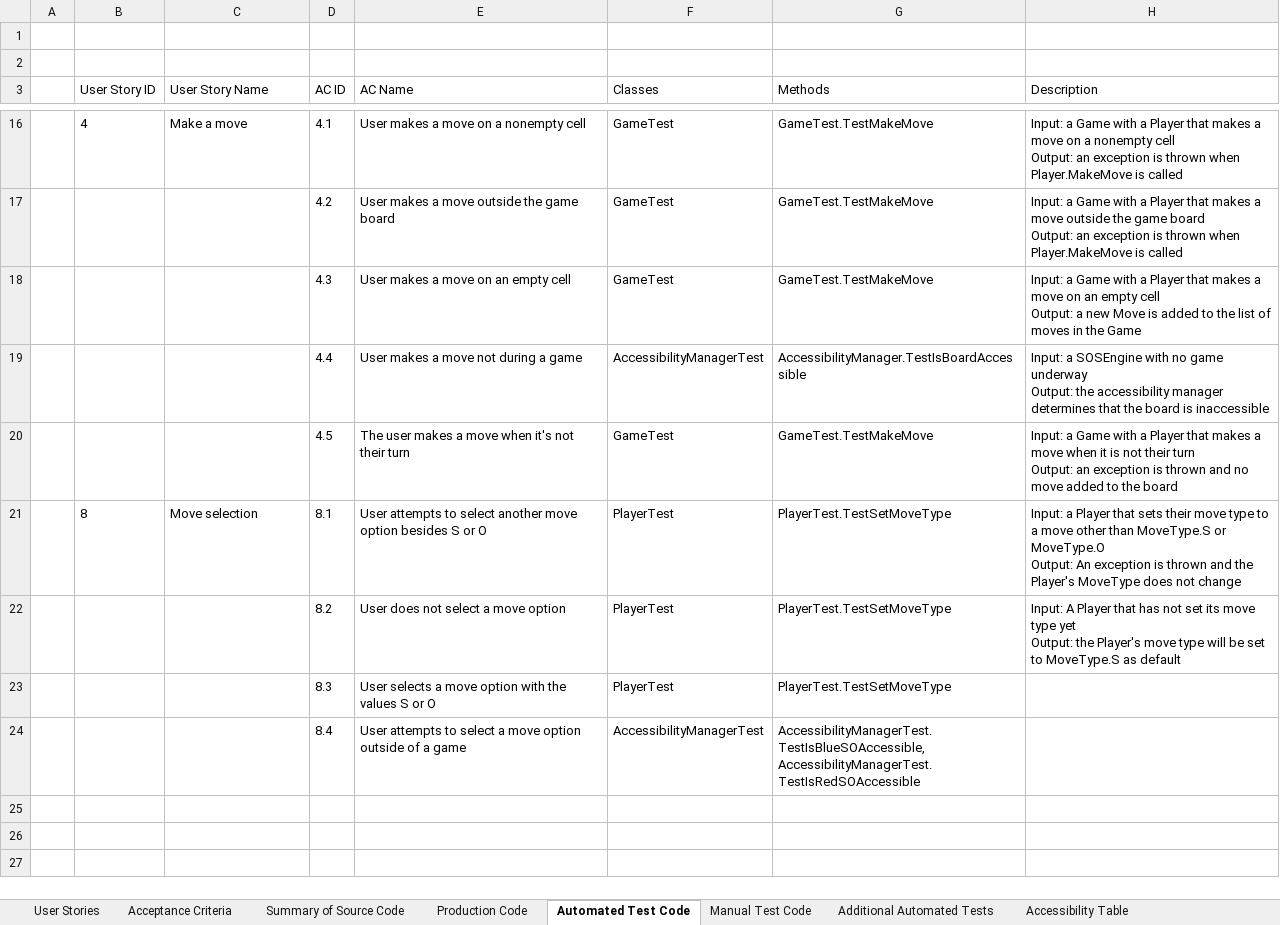
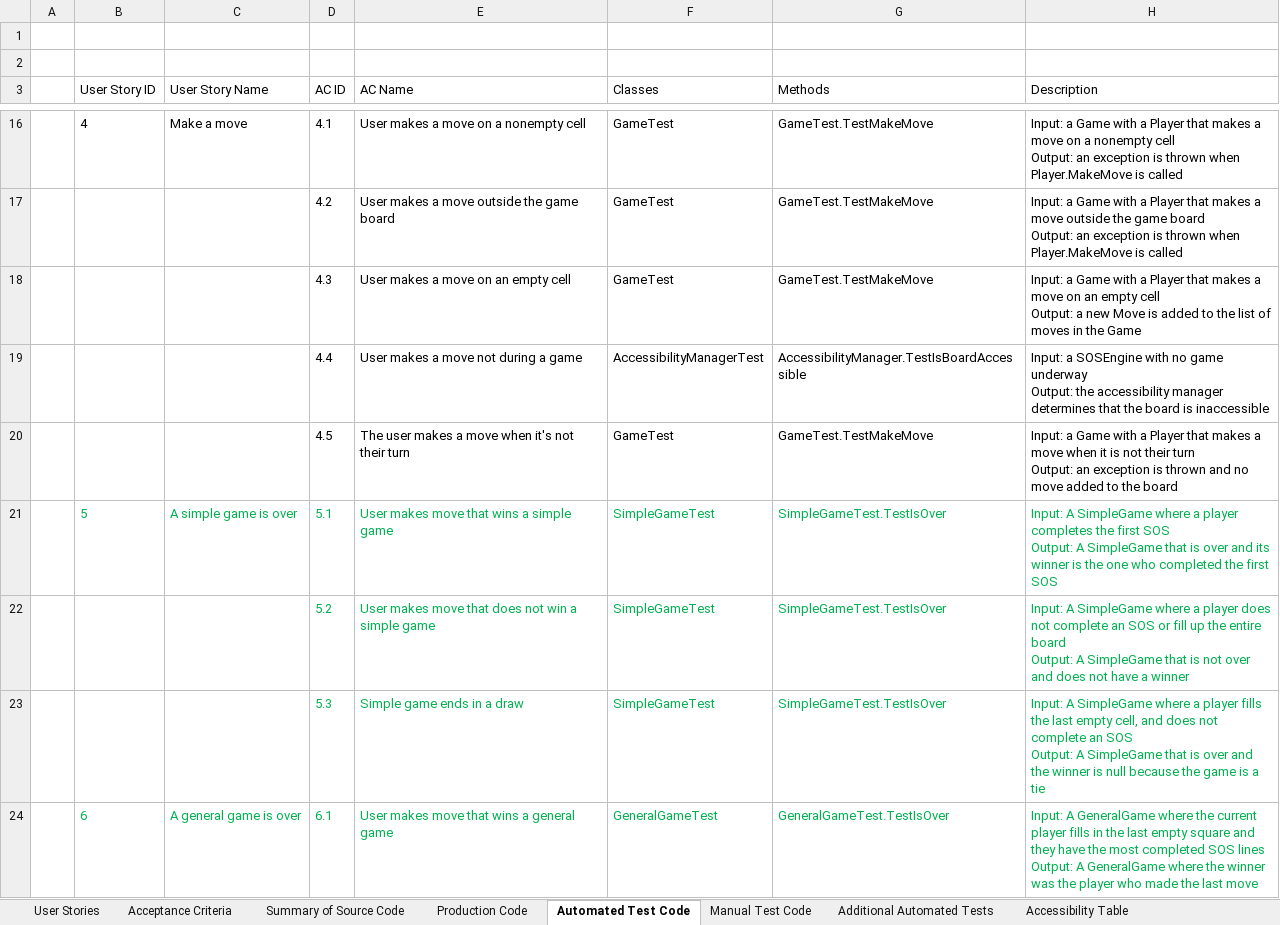
Before and after one commit to jonathanbenson/sosgame, an Excel workbook: logs/sprint-3-logs.xlsx, sheet Automated Test Code, drawn as a sheet; only a part is shown, gaps mark what is left out; the shorter side is filled out with more unchanged rows; values as stored, in another font and other column widths than the file's, no borders; table styles not drawn; ↵ is a line break in a cell; the diff covers the shown part only; the diff names each change by its address in the sheet, - before the commit and + after, or states it on an @@ line.

Commit message:
Automated test code for GeneralGame and SimpleGame

```diff
--- a/logs/sprint-3-logs.xlsx (sheet Automated Test Code)
+++ b/logs/sprint-3-logs.xlsx (sheet Automated Test Code)
+row 21:  | 5 | A simple game is over | 5.1 | User makes move that wins a simple game | SimpleGameTest | SimpleGameTest.TestIsOver | Input: A SimpleGame where a player completes the first SOS ↵ Output: A SimpleGame that is over and its winner is the one who completed the first SOS
+row 22:  |  |  | 5.2 | User makes move that does not win a simple game | SimpleGameTest | SimpleGameTest.TestIsOver | Input: A SimpleGame where a player does not complete an SOS or fill up the entire board ↵ Output: A SimpleGame that is not over and does not have a winner
+row 23:  |  |  | 5.3 | Simple game ends in a draw | SimpleGameTest | SimpleGameTest.TestIsOver | Input: A SimpleGame where a player fills the last empty cell, and does not complete an SOS ↵ Output: A SimpleGame that is over and the winner is null because the game is a tie
+row 24:  | 6 | A general game is over | 6.1 | User makes move that wins a general game | GeneralGameTest | GeneralGameTest.TestIsOver | Input: A GeneralGame where the current player fills in the last empty square and they have the most completed SOS lines ↵ Output: A GeneralGame where the winner was the player who made the last move
```
Also changed, not shown: 3 added rows elsewhere in this sheet, sheet Production Code, sheet Manual Test Code, sheet Acceptance Criteria, sheet User Stories, sheet Summary of Source Code, 2 other files.
